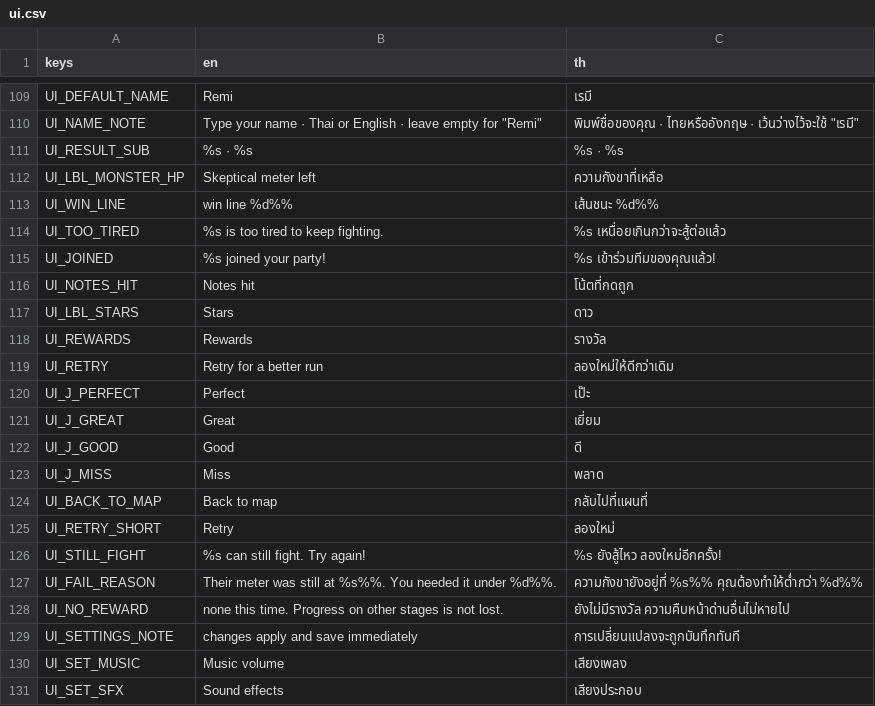
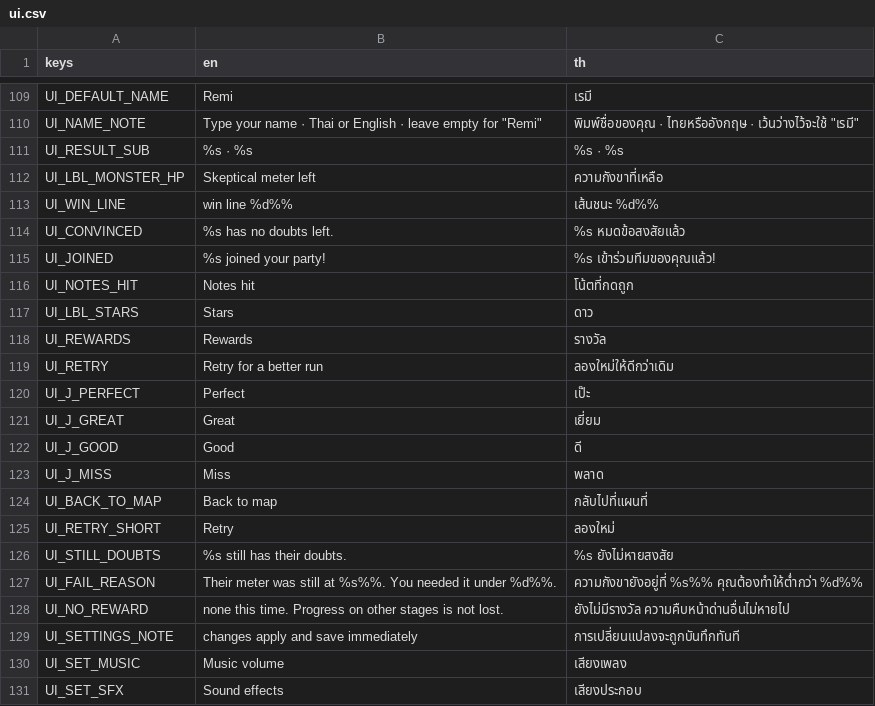
Before and after one commit to Pundharee6688091/remi-s-dancing-adventure, a CSV file: lang/ui.csv, drawn as a sheet; only a part is shown, gaps mark what is left out; removed rows and columns are numbered as before the commit, all else as after; the diff names each change by its address in the sheet, - before the commit and + after, or states it on an @@ line.

```diff
--- a/lang/ui.csv
+++ b/lang/ui.csv
-row 114: UI_TOO_TIRED | %s is too tired to keep fighting. | %s เหนื่อยเกินกว่าจะสู้ต่อแล้ว
+row 114: UI_CONVINCED | %s has no doubts left. | %s หมดข้อสงสัยแล้ว
-row 126: UI_STILL_FIGHT | %s can still fight. Try again! | %s ยังสู้ไหว ลองใหม่อีกครั้ง!
+row 126: UI_STILL_DOUBTS | %s still has their doubts. | %s ยังไม่หายสงสัย
```
Also changed, not shown: 1 other file.
